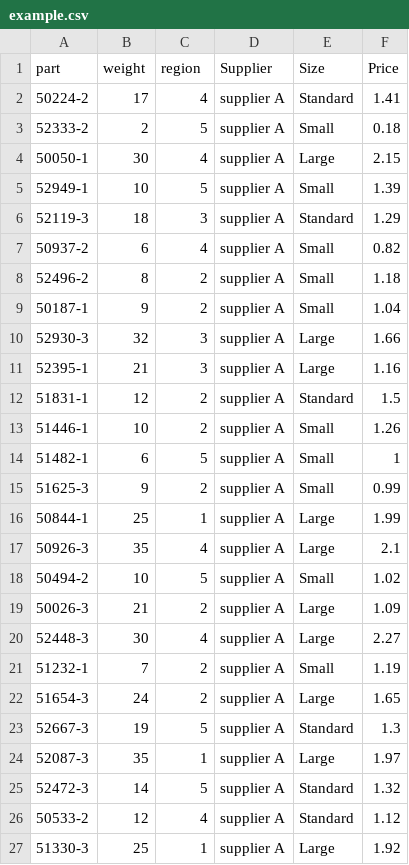
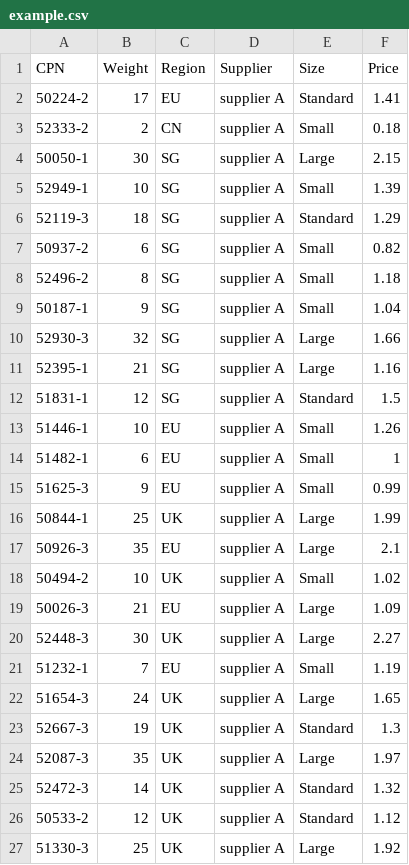
Before and after one commit to ahmed-khalil-hafsi/P2Predict, a CSV file: examples/example.csv, drawn as a sheet.

Commit message:
changed some headers

```diff
--- a/examples/example.csv
+++ b/examples/example.csv
@@ -1,27 +1,27 @@
-part,weight,region,Supplier,Size,Price
-50224-2,17,4,supplier A,Standard,1.41
-52333-2,2,5,supplier A,Small,0.18
-50050-1,30,4,supplier A,Large,2.15
-52949-1,10,5,supplier A,Small,1.39
-52119-3,18,3,supplier A,Standard,1.29
-50937-2,6,4,supplier A,Small,0.82
-52496-2,8,2,supplier A,Small,1.18
-50187-1,9,2,supplier A,Small,1.04
-52930-3,32,3,supplier A,Large,1.66
-52395-1,21,3,supplier A,Large,1.16
-51831-1,12,2,supplier A,Standard,1.5
-51446-1,10,2,supplier A,Small,1.26
-51482-1,6,5,supplier A,Small,1
-51625-3,9,2,supplier A,Small,0.99
-50844-1,25,1,supplier A,Large,1.99
-50926-3,35,4,supplier A,Large,2.1
-50494-2,10,5,supplier A,Small,1.02
-50026-3,21,2,supplier A,Large,1.09
-52448-3,30,4,supplier A,Large,2.27
-51232-1,7,2,supplier A,Small,1.19
-51654-3,24,2,supplier A,Large,1.65
-52667-3,19,5,supplier A,Standard,1.3
-52087-3,35,1,supplier A,Large,1.97
-52472-3,14,5,supplier A,Standard,1.32
-50533-2,12,4,supplier A,Standard,1.12
-51330-3,25,1,supplier A,Large,1.92
+CPN,Weight,Region,Supplier,Size,Price
+50224-2,17,EU,supplier A,Standard,1.41
+52333-2,2,CN,supplier A,Small,0.18
+50050-1,30,SG,supplier A,Large,2.15
+52949-1,10,SG,supplier A,Small,1.39
+52119-3,18,SG,supplier A,Standard,1.29
+50937-2,6,SG,supplier A,Small,0.82
+52496-2,8,SG,supplier A,Small,1.18
+50187-1,9,SG,supplier A,Small,1.04
+52930-3,32,SG,supplier A,Large,1.66
+52395-1,21,SG,supplier A,Large,1.16
+51831-1,12,SG,supplier A,Standard,1.5
+51446-1,10,EU,supplier A,Small,1.26
+51482-1,6,EU,supplier A,Small,1
+51625-3,9,EU,supplier A,Small,0.99
+50844-1,25,UK,supplier A,Large,1.99
+50926-3,35,EU,supplier A,Large,2.1
+50494-2,10,UK,supplier A,Small,1.02
+50026-3,21,EU,supplier A,Large,1.09
+52448-3,30,UK,supplier A,Large,2.27
+51232-1,7,EU,supplier A,Small,1.19
+51654-3,24,UK,supplier A,Large,1.65
+52667-3,19,UK,supplier A,Standard,1.3
+52087-3,35,UK,supplier A,Large,1.97
+52472-3,14,UK,supplier A,Standard,1.32
+50533-2,12,UK,supplier A,Standard,1.12
+51330-3,25,UK,supplier A,Large,1.92
```
